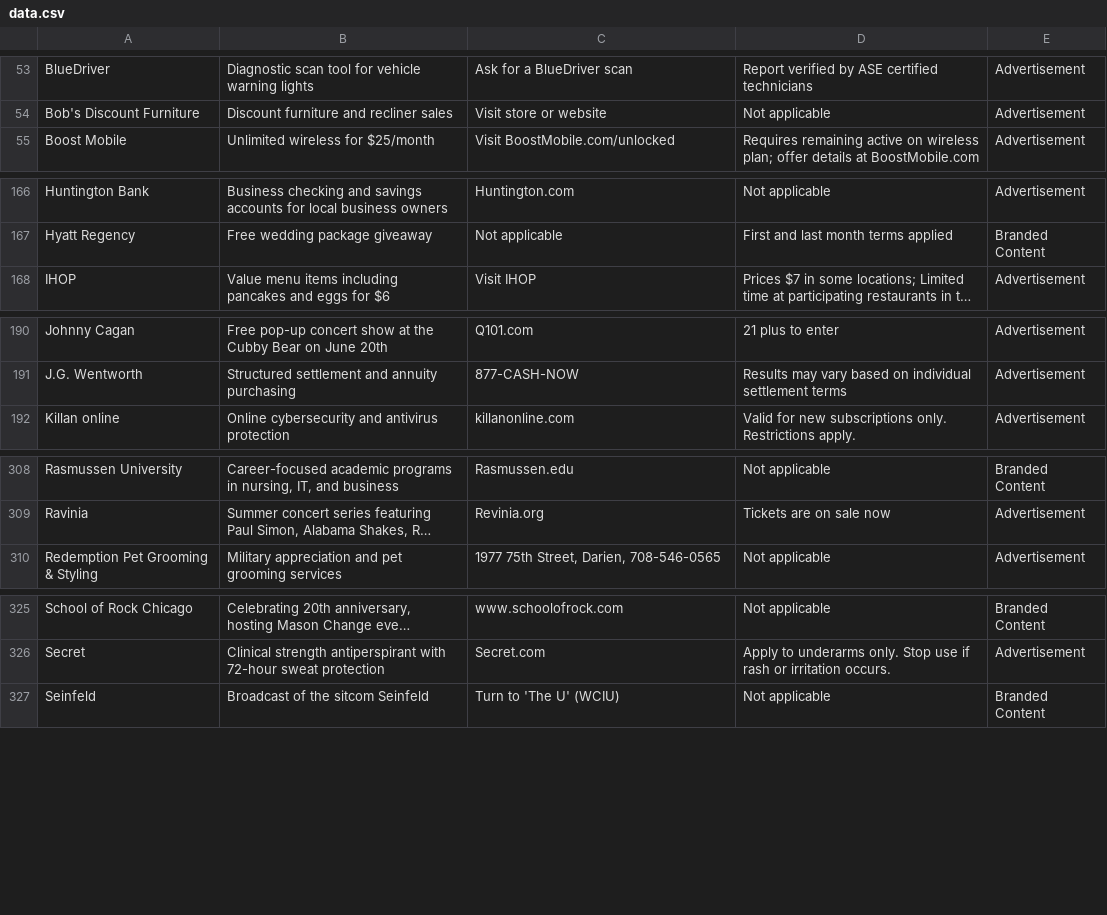
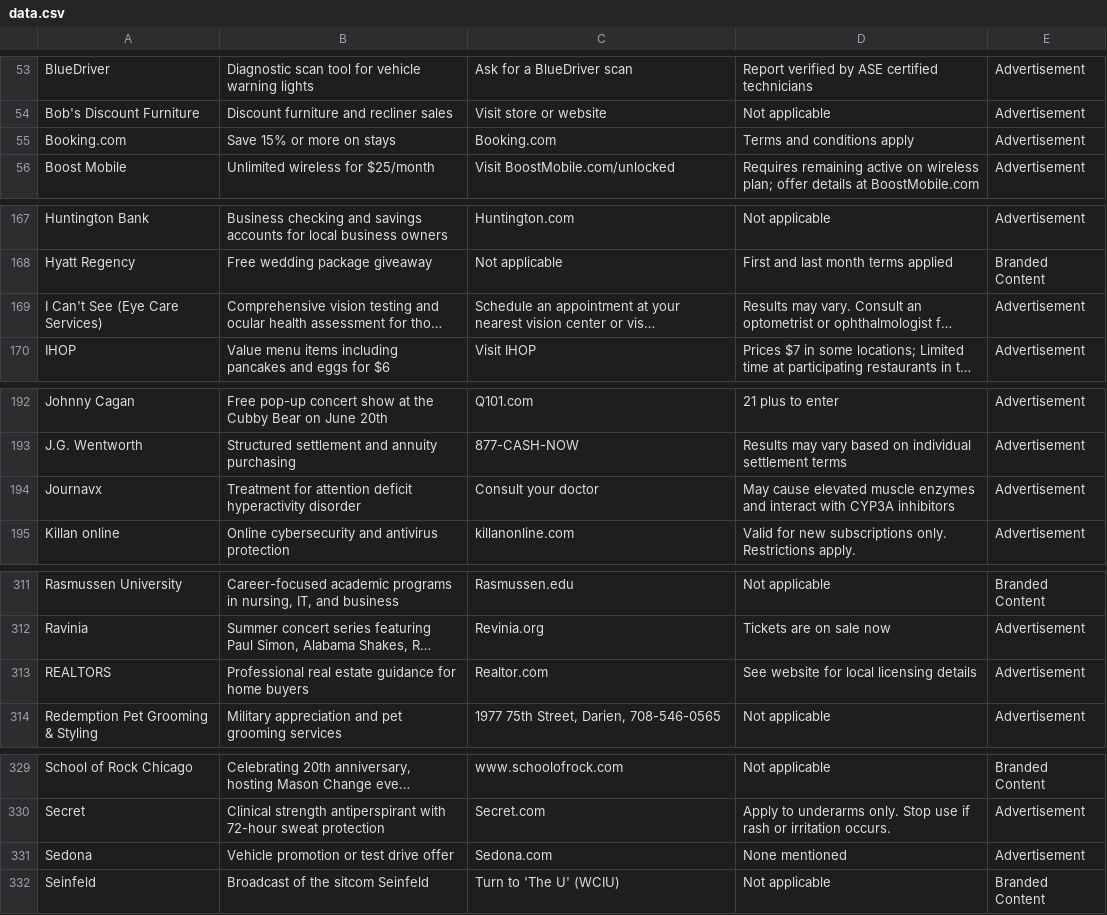
Before and after one commit to MATR-Technologies/ReplayAdsViewer, a CSV file: data.csv, drawn as a sheet; only a part is shown, gaps mark what is left out; long unchanged cells end in …; the diff names each change by its address in the sheet, - before the commit and + after, or states it on an @@ line.

Commit message:
Auto-update CSV data

```diff
--- a/data.csv
+++ b/data.csv
+row 55: Booking.com | Save 15% or more on stays | Booking.com | Terms and conditions apply | Advertisement
@@ row 444 moved to row 169: I Can't See (Eye Care Services) @@
+row 194: Journavx | Treatment for attention deficit hyperactivity disorder | Consult your doctor | May cause elevated muscle enzymes and interact with CYP3A inhibitors | Advertisement
+row 313: REALTORS | Professional real estate guidance for home buyers | Realtor.com | See website for local licensing details | Advertisement
+row 331: Sedona | Vehicle promotion or test drive offer | Sedona.com | None mentioned | Advertisement
```
